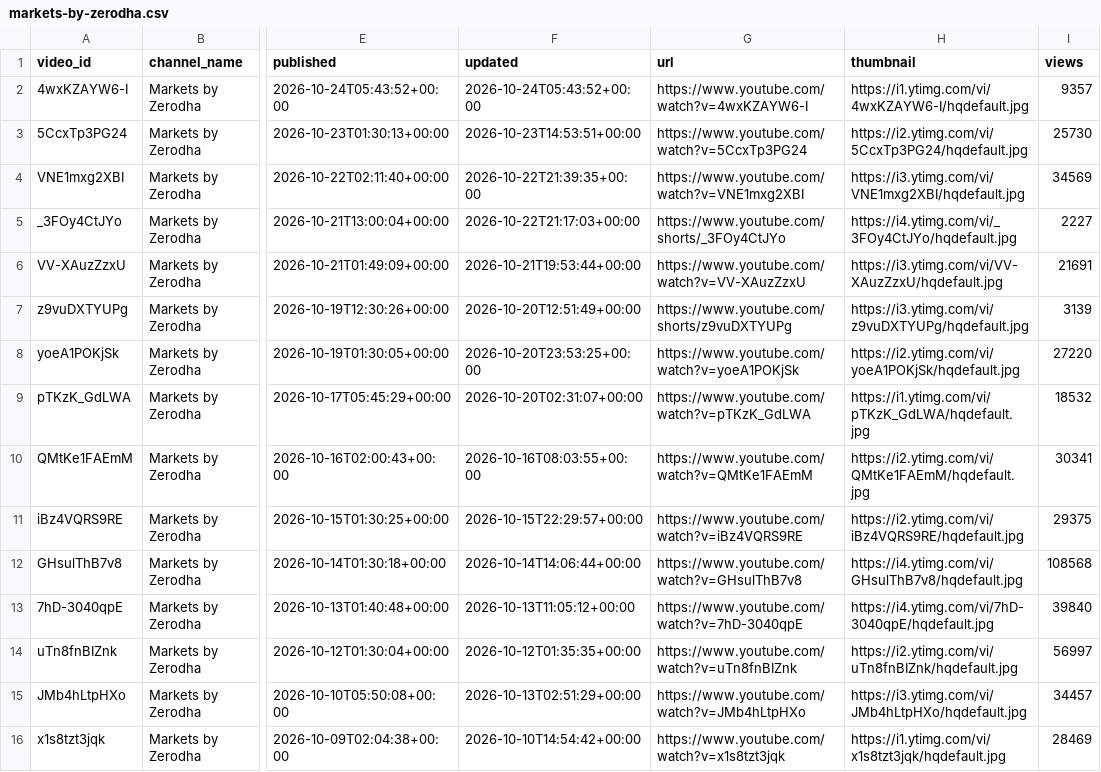
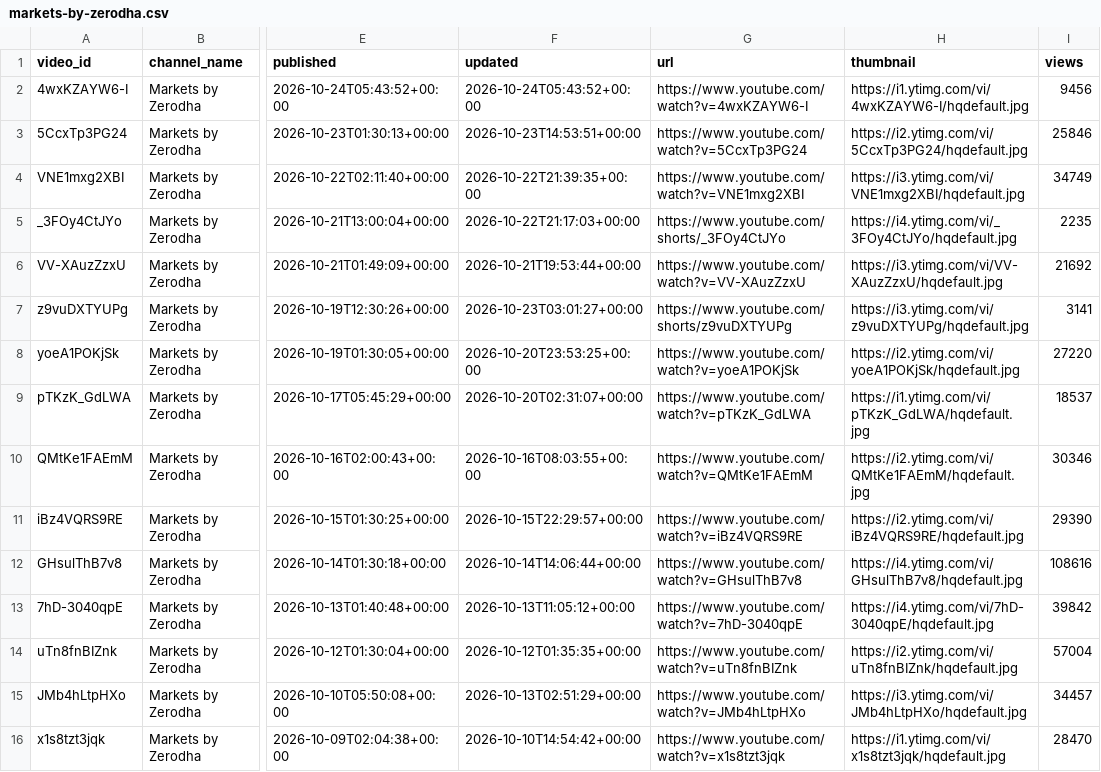
Before and after one commit to devrajai/ArthaSaar, a CSV file: data/youtube/markets-by-zerodha.csv, drawn as a sheet; only a part is shown, gaps mark what is left out; the diff names each change by its address in the sheet, - before the commit and + after, or states it on an @@ line.

Commit message:
youtube: 2026-10-25T02:36:04Z

```diff
--- a/data/youtube/markets-by-zerodha.csv
+++ b/data/youtube/markets-by-zerodha.csv
-I2 (views): 9357
+I2 (views): 9456
-I3 (views): 25730
+I3 (views): 25846
-I4 (views): 34569
+I4 (views): 34749
-I5 (views): 2227
+I5 (views): 2235
-I6 (views): 21691
+I6 (views): 21692
-F7 (updated): 2026-10-20T12:51:49+00:00
+F7 (updated): 2026-10-23T03:01:27+00:00
-I7 (views): 3139
+I7 (views): 3141
-I9 (views): 18532
+I9 (views): 18537
-I10 (views): 30341
+I10 (views): 30346
-I11 (views): 29375
+I11 (views): 29390
-I12 (views): 108568
+I12 (views): 108616
-I13 (views): 39840
+I13 (views): 39842
-I14 (views): 56997
+I14 (views): 57004
-I16 (views): 28469
+I16 (views): 28470
```
Also changed, not shown: 2 other files.
